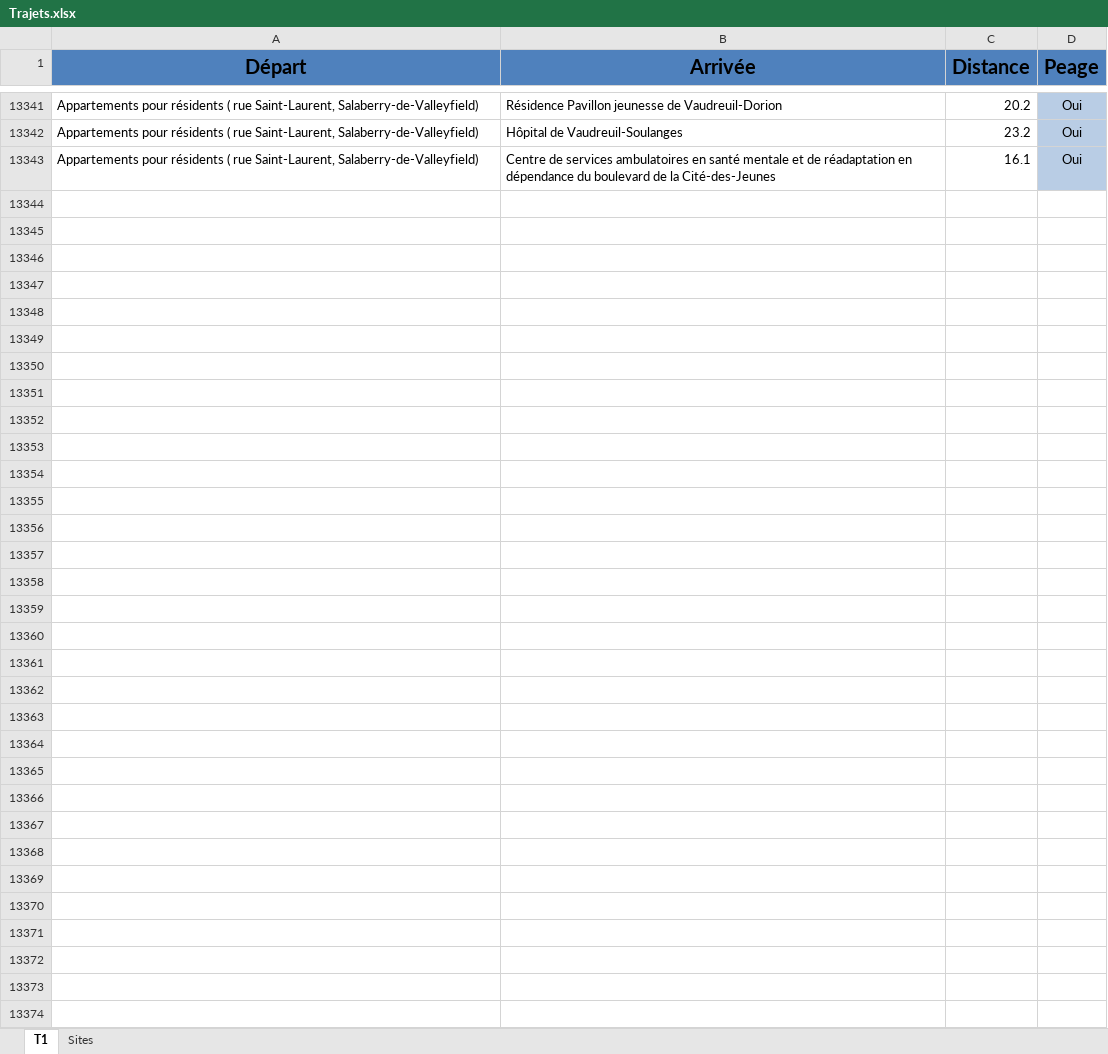
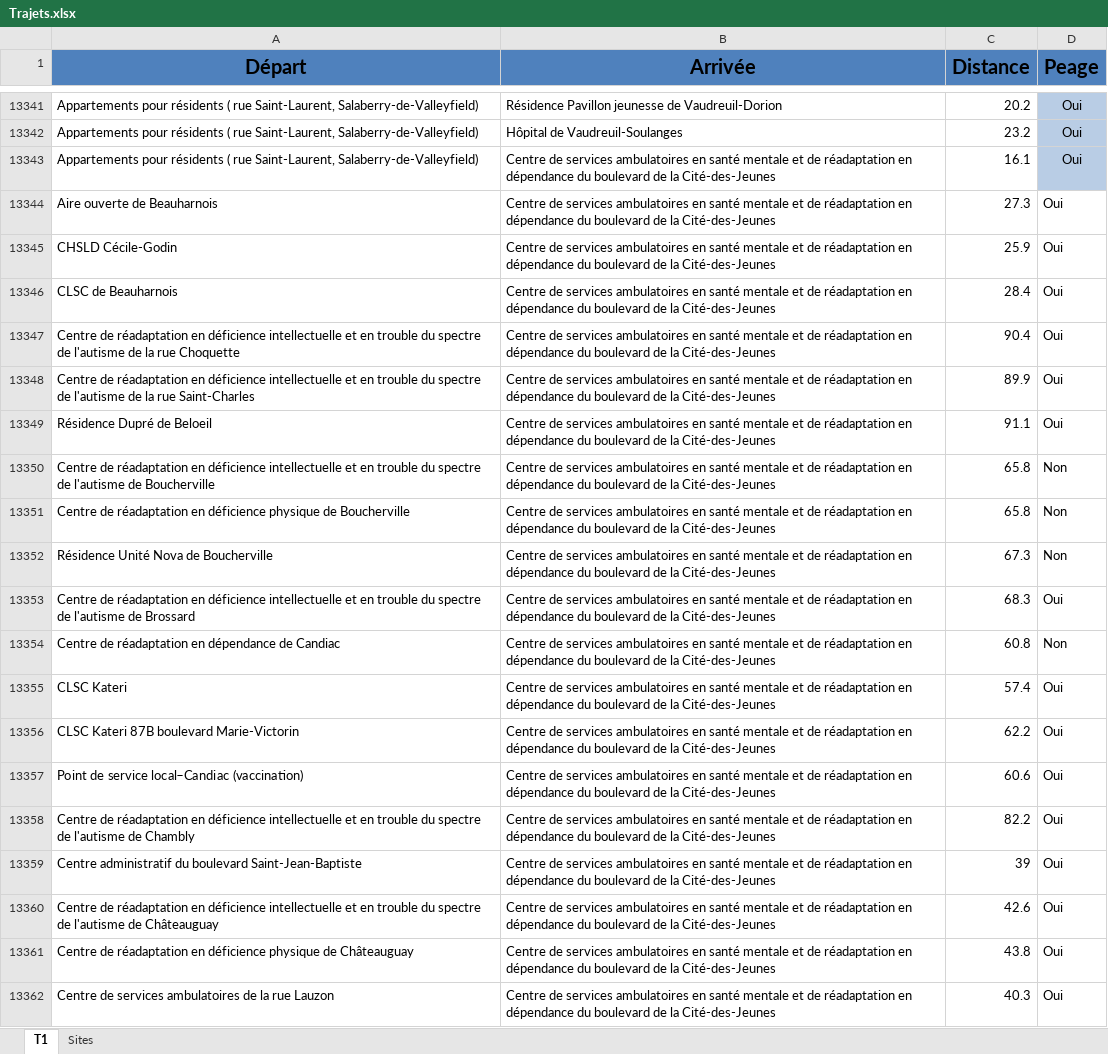
Before and after one commit to errsamah-create/calcul-trajet, an Excel workbook: Trajets.xlsx, sheet T1, drawn as a sheet; only a part is shown, gaps mark what is left out; values as stored, in another font and other column widths than the file's, no borders; table styles not drawn; the diff covers the shown part only; the diff names each change by its address in the sheet, - before the commit and + after, or states it on an @@ line.

Commit message:
Add files via upload

```diff
--- a/Trajets.xlsx (sheet T1)
+++ b/Trajets.xlsx (sheet T1)
+row 13344: Aire ouverte de Beauharnois | Centre de services ambulatoires en santé mentale et de réadaptation en dépendance du boulevard de la Cité-des-Jeunes | 27.3 | Oui
+row 13345: CHSLD Cécile-Godin | Centre de services ambulatoires en santé mentale et de réadaptation en dépendance du boulevard de la Cité-des-Jeunes | 25.9 | Oui
+row 13346: CLSC de Beauharnois | Centre de services ambulatoires en santé mentale et de réadaptation en dépendance du boulevard de la Cité-des-Jeunes | 28.4 | Oui
+row 13347: Centre de réadaptation en déficience intellectuelle et en trouble du spectre de l'autisme de la rue Choquette | Centre de services ambulatoires en santé mentale et de réadaptation en dépendance du boulevard de la Cité-des-Jeunes | 90.4 | Oui
+row 13348: Centre de réadaptation en déficience intellectuelle et en trouble du spectre de l'autisme de la rue Saint-Charles | Centre de services ambulatoires en santé mentale et de réadaptation en dépendance du boulevard de la Cité-des-Jeunes | 89.9 | Oui
+row 13349: Résidence Dupré de Beloeil | Centre de services ambulatoires en santé mentale et de réadaptation en dépendance du boulevard de la Cité-des-Jeunes | 91.1 | Oui
+row 13350: Centre de réadaptation en déficience intellectuelle et en trouble du spectre de l'autisme de Boucherville | Centre de services ambulatoires en santé mentale et de réadaptation en dépendance du boulevard de la Cité-des-Jeunes | 65.8 | Non
+row 13351: Centre de réadaptation en déficience physique de Boucherville | Centre de services ambulatoires en santé mentale et de réadaptation en dépendance du boulevard de la Cité-des-Jeunes | 65.8 | Non
+row 13352: Résidence Unité Nova de Boucherville | Centre de services ambulatoires en santé mentale et de réadaptation en dépendance du boulevard de la Cité-des-Jeunes | 67.3 | Non
+row 13353: Centre de réadaptation en déficience intellectuelle et en trouble du spectre de l'autisme de Brossard | Centre de services ambulatoires en santé mentale et de réadaptation en dépendance du boulevard de la Cité-des-Jeunes | 68.3 | Oui
+row 13354: Centre de réadaptation en dépendance de Candiac | Centre de services ambulatoires en santé mentale et de réadaptation en dépendance du boulevard de la Cité-des-Jeunes | 60.8 | Non
+row 13355: CLSC Kateri | Centre de services ambulatoires en santé mentale et de réadaptation en dépendance du boulevard de la Cité-des-Jeunes | 57.4 | Oui
+row 13356: CLSC Kateri 87B boulevard Marie-Victorin | Centre de services ambulatoires en santé mentale et de réadaptation en dépendance du boulevard de la Cité-des-Jeunes | 62.2 | Oui
+row 13357: Point de service local ̶ Candiac (vaccination) | Centre de services ambulatoires en santé mentale et de réadaptation en dépendance du boulevard de la Cité-des-Jeunes | 60.6 | Oui
+row 13358: Centre de réadaptation en déficience intellectuelle et en trouble du spectre de l'autisme de Chambly | Centre de services ambulatoires en santé mentale et de réadaptation en dépendance du boulevard de la Cité-des-Jeunes | 82.2 | Oui
+row 13359: Centre administratif du boulevard Saint-Jean-Baptiste | Centre de services ambulatoires en santé mentale et de réadaptation en dépendance du boulevard de la Cité-des-Jeunes | 39 | Oui
+row 13360: Centre de réadaptation en déficience intellectuelle et en trouble du spectre de l'autisme de Châteauguay | Centre de services ambulatoires en santé mentale et de réadaptation en dépendance du boulevard de la Cité-des-Jeunes | 42.6 | Oui
+row 13361: Centre de réadaptation en déficience physique de Châteauguay | Centre de services ambulatoires en santé mentale et de réadaptation en dépendance du boulevard de la Cité-des-Jeunes | 43.8 | Oui
+row 13362: Centre de services ambulatoires de la rue Lauzon | Centre de services ambulatoires en santé mentale et de réadaptation en dépendance du boulevard de la Cité-des-Jeunes | 40.3 | Oui
```
Also changed, not shown: 213 added rows elsewhere in this sheet.
